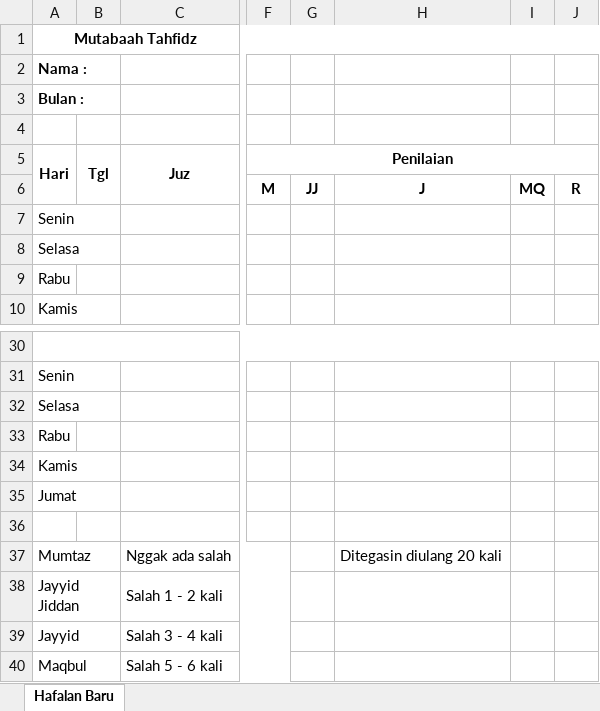
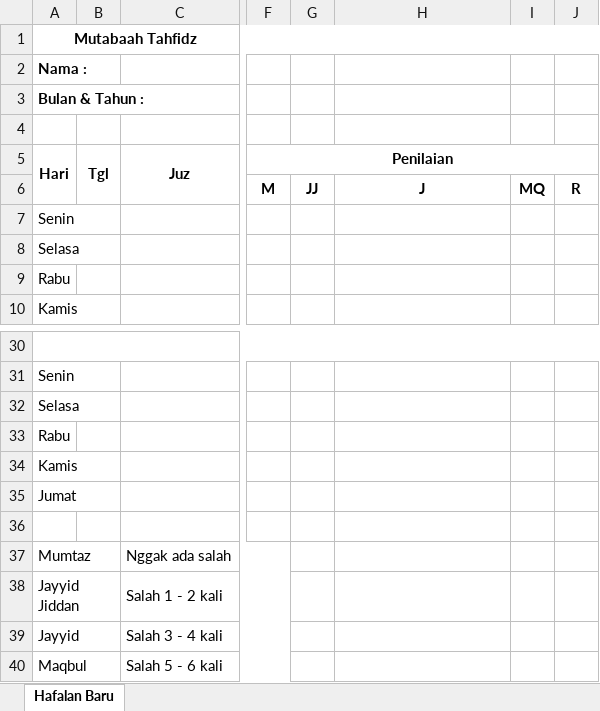
Before and after one commit to mzaini30/rekap-tahfidz, an Excel workbook: penilaian.xlsx, sheet Hafalan Baru, drawn as a sheet; only a part is shown, gaps mark what is left out; values as stored, in another font and other column widths than the file's, no borders; the diff names each change by its address in the sheet, - before the commit and + after, or states it on an @@ line.

Commit message:
oke

```diff
--- a/penilaian.xlsx (sheet Hafalan Baru)
+++ b/penilaian.xlsx (sheet Hafalan Baru)
-A3 (Hari): Bulan :
+A3 (Hari): Bulan & Tahun :
-H37: Ditegasin diulang 20 kali
+H37: (empty)
```
